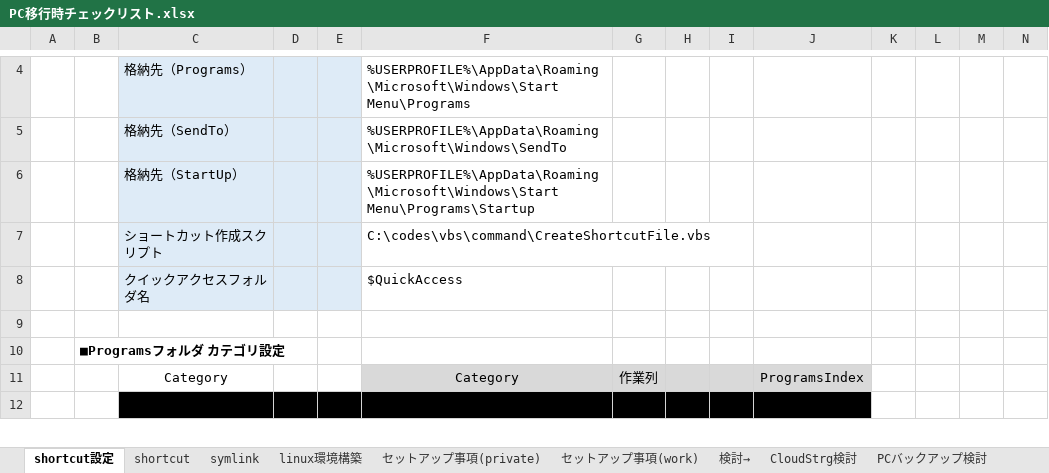
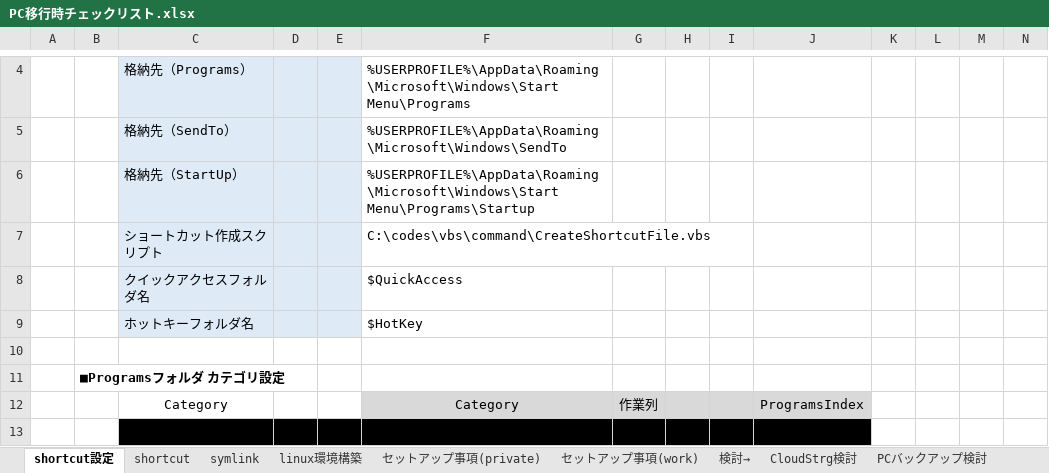
Before and after one commit to draemonash2/other, an Excel workbook: PC移行時チェックリスト.xlsx, sheet shortcut設定, drawn as a sheet; only a part is shown, gaps mark what is left out; values as stored, in another font and other column widths than the file's, no borders; rows hold the shown columns only; the diff names each change by its address in the sheet, - before the commit and + after, or states it on an @@ line.

```diff
--- a/PC移行時チェックリスト.xlsx (sheet shortcut設定)
+++ b/PC移行時チェックリスト.xlsx (sheet shortcut設定)
+row 9:  |  | ホットキーフォルダ名 |  |  | $HotKey
```
Also changed, not shown: sheet symlink, sheet shortcut, sheet セットアップ事項(work), sheet セットアップ事項(private), sheet linux環境構築, formulas that keep their value, hidden cells, 言語チートシート.xlsx.
